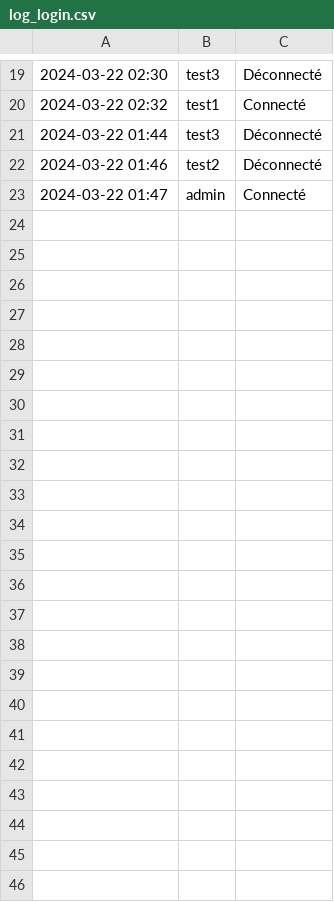
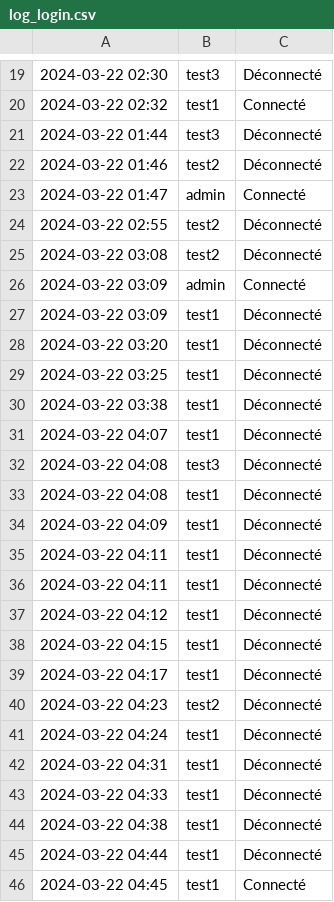
Before and after one commit to mimiranto/quizzeo, a CSV file: log_login.csv, drawn as a sheet; only a part is shown, gaps mark what is left out.

```diff
--- a/log_login.csv
+++ b/log_login.csv
@@ -23 +23,24 @@
 "2024-03-22 01:47",admin,Connecté
+2024-03-22 02:55,test2,Déconnecté
+2024-03-22 03:08,test2,Déconnecté
+"2024-03-22 03:09",admin,Connecté
+2024-03-22 03:09,test1,Déconnecté
+2024-03-22 03:20,test1,Déconnecté
+2024-03-22 03:25,test1,Déconnecté
+2024-03-22 03:38,test1,Déconnecté
+2024-03-22 04:07,test1,Déconnecté
+2024-03-22 04:08,test3,Déconnecté
+2024-03-22 04:08,test1,Déconnecté
+2024-03-22 04:09,test1,Déconnecté
+2024-03-22 04:11,test1,Déconnecté
+2024-03-22 04:11,test1,Déconnecté
+2024-03-22 04:12,test1,Déconnecté
+2024-03-22 04:15,test1,Déconnecté
+2024-03-22 04:17,test1,Déconnecté
+2024-03-22 04:23,test2,Déconnecté
+2024-03-22 04:24,test1,Déconnecté
+2024-03-22 04:31,test1,Déconnecté
+2024-03-22 04:33,test1,Déconnecté
+2024-03-22 04:38,test1,Déconnecté
+2024-03-22 04:44,test1,Déconnecté
+"2024-03-22 04:45",test1,Connecté
```
Also changed, not shown: nomquizz.csv, quizz.csv, 3 other files.
